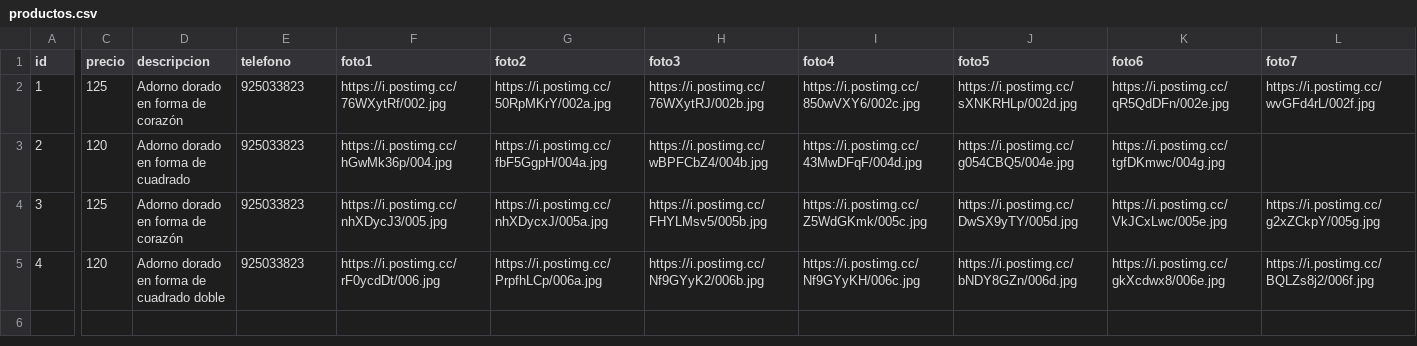
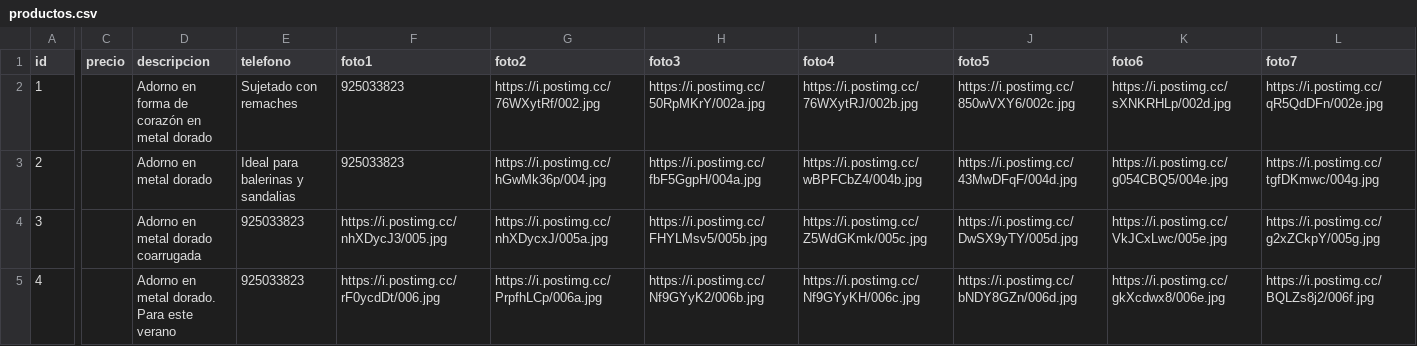
Before and after one commit to gatoimport12100-glitch/Catalogo, a CSV file: productos.csv, drawn as a sheet; only a part is shown, gaps mark what is left out; the diff covers the shown part only; the diff names each change by its address in the sheet, - before the commit and + after, or states it on an @@ line.

Commit message:
Update productos.csv

```diff
--- a/productos.csv
+++ b/productos.csv
-C2 (precio): 125
+C2 (precio): (empty)
-D2 (descripcion): Adorno dorado en forma de corazón
+D2 (descripcion): Adorno en forma de corazón en metal dorado
-E2 (telefono): 925033823
+E2 (telefono): Sujetado con remaches
-F2 (foto1): https://i.postimg.cc/76WXytRf/002.jpg
+F2 (foto1): 925033823
-G2 (foto2): https://i.postimg.cc/50RpMKrY/002a.jpg
+G2 (foto2): https://i.postimg.cc/76WXytRf/002.jpg
-H2 (foto3): https://i.postimg.cc/76WXytRJ/002b.jpg
+H2 (foto3): https://i.postimg.cc/50RpMKrY/002a.jpg
-I2 (foto4): https://i.postimg.cc/850wVXY6/002c.jpg
+I2 (foto4): https://i.postimg.cc/76WXytRJ/002b.jpg
-J2 (foto5): https://i.postimg.cc/sXNKRHLp/002d.jpg
+J2 (foto5): https://i.postimg.cc/850wVXY6/002c.jpg
-K2 (foto6): https://i.postimg.cc/qR5QdDFn/002e.jpg
+K2 (foto6): https://i.postimg.cc/sXNKRHLp/002d.jpg
-L2 (foto7): https://i.postimg.cc/wvGFd4rL/002f.jpg
+L2 (foto7): https://i.postimg.cc/qR5QdDFn/002e.jpg
-C3 (precio): 120
+C3 (precio): (empty)
-D3 (descripcion): Adorno dorado en forma de cuadrado
+D3 (descripcion): Adorno en metal dorado
-E3 (telefono): 925033823
+E3 (telefono): Ideal para balerinas y sandalias
-F3 (foto1): https://i.postimg.cc/hGwMk36p/004.jpg
+F3 (foto1): 925033823
-G3 (foto2): https://i.postimg.cc/fbF5GgpH/004a.jpg
+G3 (foto2): https://i.postimg.cc/hGwMk36p/004.jpg
-H3 (foto3): https://i.postimg.cc/wBPFCbZ4/004b.jpg
+H3 (foto3): https://i.postimg.cc/fbF5GgpH/004a.jpg
-I3 (foto4): https://i.postimg.cc/43MwDFqF/004d.jpg
+I3 (foto4): https://i.postimg.cc/wBPFCbZ4/004b.jpg
-J3 (foto5): https://i.postimg.cc/g054CBQ5/004e.jpg
+J3 (foto5): https://i.postimg.cc/43MwDFqF/004d.jpg
-K3 (foto6): https://i.postimg.cc/tgfDKmwc/004g.jpg
+K3 (foto6): https://i.postimg.cc/g054CBQ5/004e.jpg
-L3 (foto7): (empty)
+L3 (foto7): https://i.postimg.cc/tgfDKmwc/004g.jpg
-C4 (precio): 125
+C4 (precio): (empty)
-D4 (descripcion): Adorno dorado en forma de corazón
+D4 (descripcion): Adorno en metal dorado coarrugada
-C5 (precio): 120
+C5 (precio): (empty)
-D5 (descripcion): Adorno dorado en forma de cuadrado doble
+D5 (descripcion): Adorno en metal dorado. Para este verano
```
Also changed, not shown: 2 edited cells elsewhere in this file.
